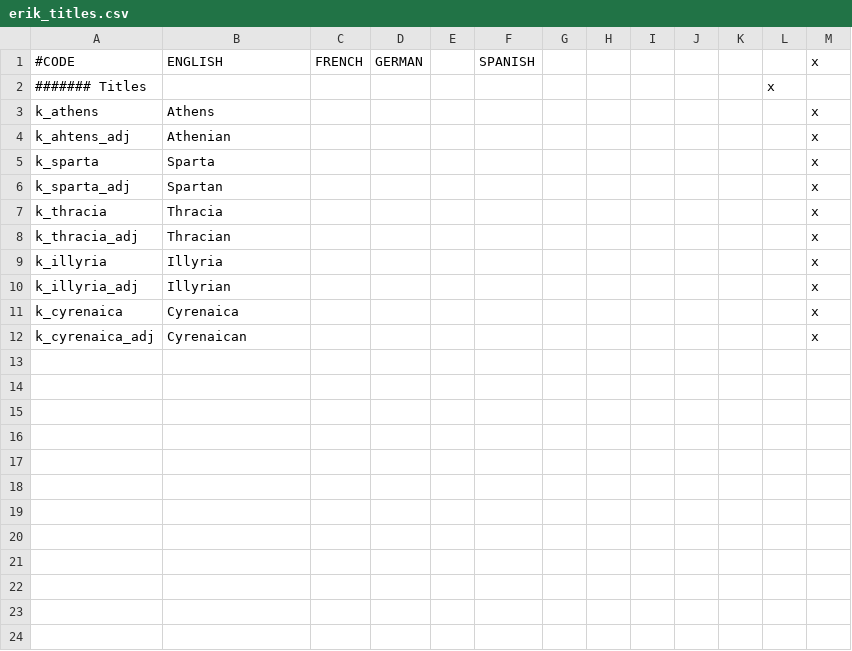
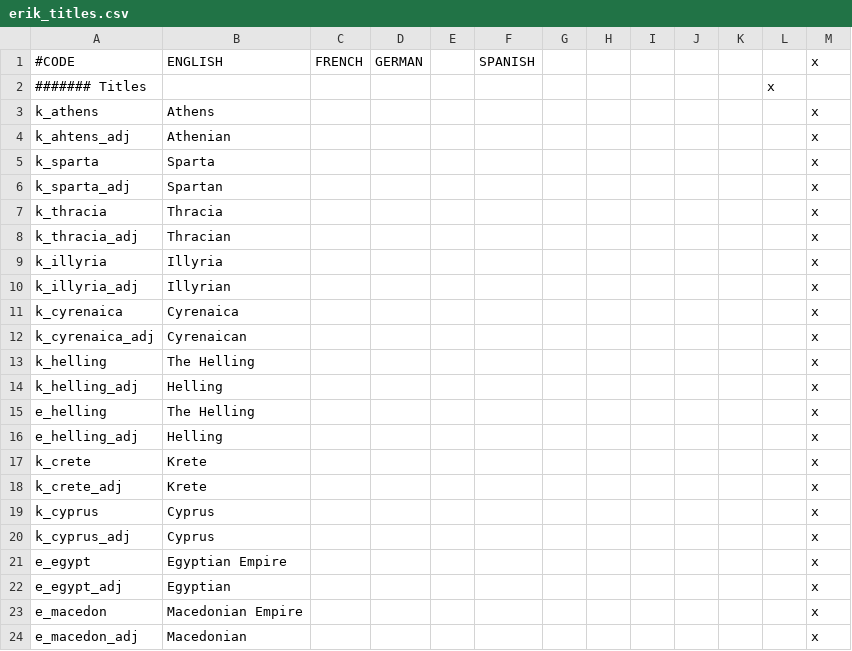
Before and after one commit to loup99/WtWSMS, a CSV file: WTWSMS/localisation/erik_titles.csv, drawn as a sheet; the diff names each change by its address in the sheet, - before the commit and + after, or states it on an @@ line.

Commit message:
Flashback to sweeter times - part 2
My other currently planned titles. The Macedonian, Helling and Egyptian
Empires, along with the Kingdoms of Cyprus, Krete and Helling have been
added.

```diff
--- a/WTWSMS/localisation/erik_titles.csv
+++ b/WTWSMS/localisation/erik_titles.csv
+row 13: k_helling | The Helling |  |  |  |  |  |  |  |  |  |  | x
+row 14: k_helling_adj | Helling |  |  |  |  |  |  |  |  |  |  | x
+row 15: e_helling | The Helling |  |  |  |  |  |  |  |  |  |  | x
+row 16: e_helling_adj | Helling |  |  |  |  |  |  |  |  |  |  | x
+row 17: k_crete | Krete |  |  |  |  |  |  |  |  |  |  | x
+row 18: k_crete_adj | Krete |  |  |  |  |  |  |  |  |  |  | x
+row 19: k_cyprus | Cyprus |  |  |  |  |  |  |  |  |  |  | x
+row 20: k_cyprus_adj | Cyprus |  |  |  |  |  |  |  |  |  |  | x
+row 21: e_egypt | Egyptian Empire |  |  |  |  |  |  |  |  |  |  | x
+row 22: e_egypt_adj | Egyptian |  |  |  |  |  |  |  |  |  |  | x
+row 23: e_macedon | Macedonian Empire |  |  |  |  |  |  |  |  |  |  | x
+row 24: e_macedon_adj | Macedonian |  |  |  |  |  |  |  |  |  |  | x
```
Also changed, not shown: 7 other files.
